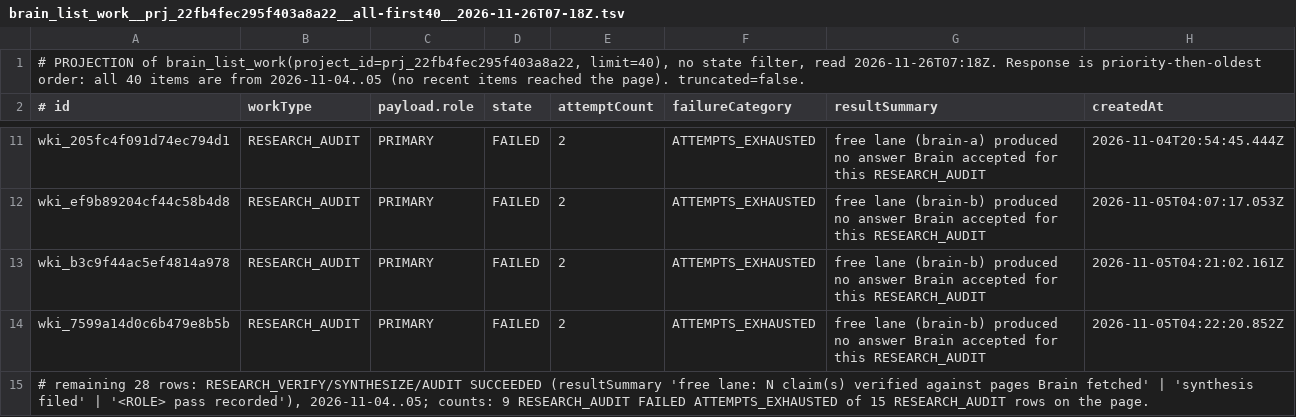
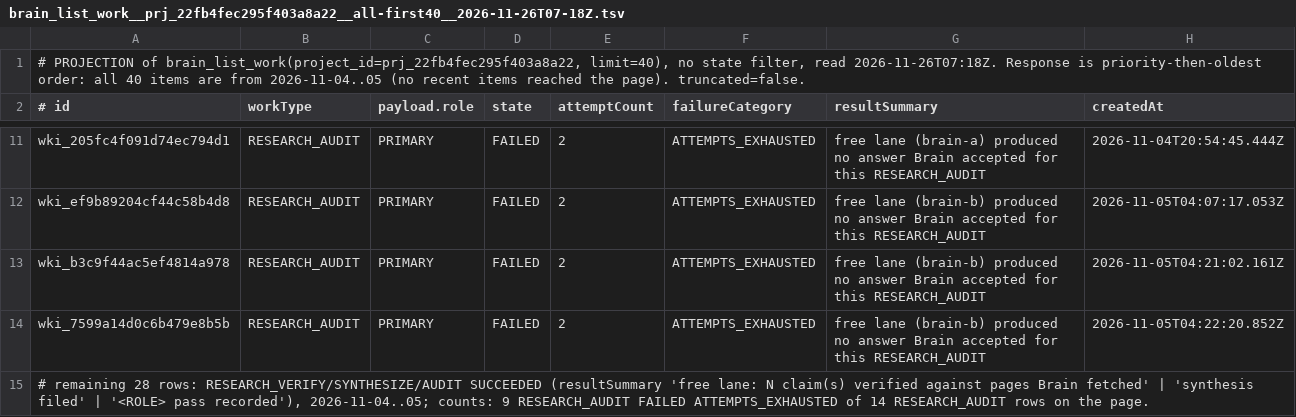
Before and after one commit to Peyday007/V5, a TSV file: docs/investigation-2026-11-26/maps/B/raw/brain_list_work__prj_22fb4fec295f403a8a22__all-first40__2026-11-26T07-18Z.tsv, drawn as a sheet; only a part is shown, gaps mark what is left out.

```diff
--- a/docs/investigation-2026-11-26/maps/B/raw/brain_list_work__prj_22fb4fec295f403a8a22__all-first40__2026-11-26T07-18Z.tsv
+++ b/docs/investigation-2026-11-26/maps/B/raw/brain_list_work__prj_22fb4fec295f403a8a22__all-first40__2026-11-26T07-18Z.tsv
@@ -14,2 +14,2 @@ wki_b3c9f44ac5ef4814a978	RESEARCH_AUDIT	PRIMARY	FAILED	2	ATTEMPTS_EXHAUSTED	free
 wki_7599a14d0c6b479e8b5b	RESEARCH_AUDIT	PRIMARY	FAILED	2	ATTEMPTS_EXHAUSTED	free lane (brain-b) produced no answer Brain accepted for this RESEARCH_AUDIT	2026-11-05T04:22:20.852Z
-# remaining 28 rows: RESEARCH_VERIFY/SYNTHESIZE/AUDIT SUCCEEDED (resultSummary 'free lane: N claim(s) verified against pages Brain fetched' | 'synthesis filed' | '<ROLE> pass recorded'), 2026-11-04..05; counts: 9 RESEARCH_AUDIT FAILED ATTEMPTS_EXHAUSTED of 15 RESEARCH_AUDIT rows on the page.
+# remaining 28 rows: RESEARCH_VERIFY/SYNTHESIZE/AUDIT SUCCEEDED (resultSummary 'free lane: N claim(s) verified against pages Brain fetched' | 'synthesis filed' | '<ROLE> pass recorded'), 2026-11-04..05; counts: 9 RESEARCH_AUDIT FAILED ATTEMPTS_EXHAUSTED of 14 RESEARCH_AUDIT rows on the page.
```
Also changed, not shown: 7 other files.
